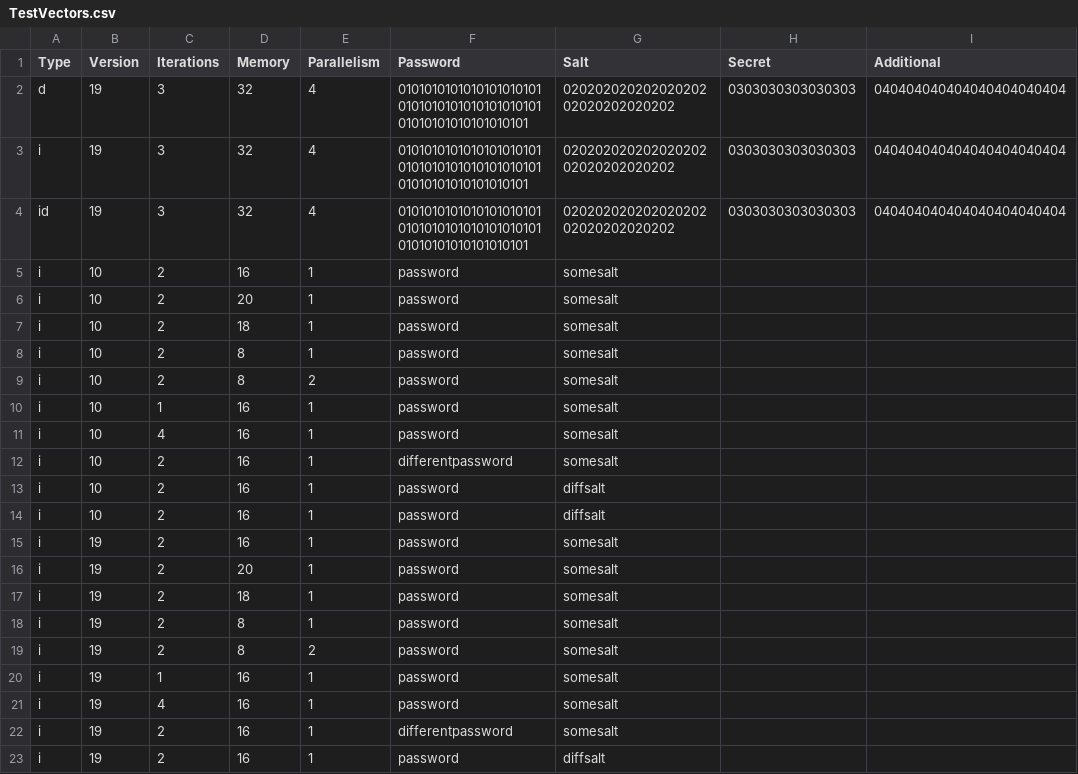
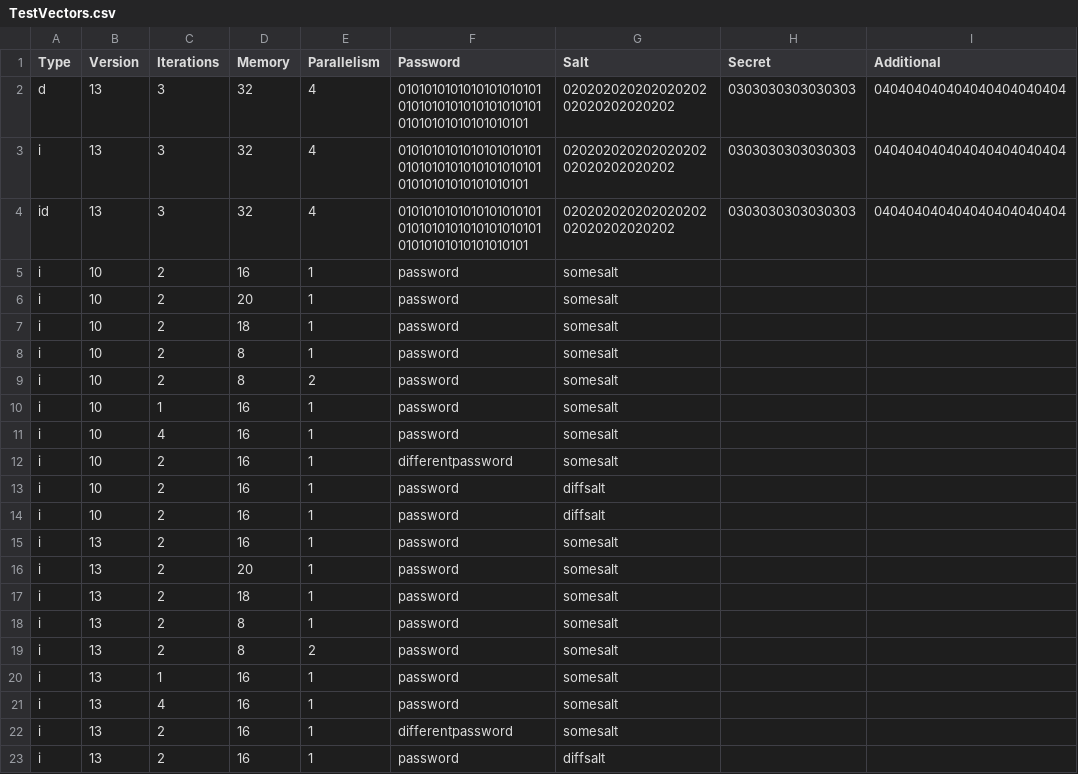
Before and after one commit to Xor-el/CryptoLib4Pascal, a CSV file: CryptoLib.Tests/Data/Crypto/Argon2/TestVectors.csv, drawn as a sheet; only a part is shown; the diff names each change by its address in the sheet, - before the commit and + after, or states it on an @@ line.

```diff
--- a/CryptoLib.Tests/Data/Crypto/Argon2/TestVectors.csv
+++ b/CryptoLib.Tests/Data/Crypto/Argon2/TestVectors.csv
-B2:B4 (Version): 19
+B2:B4 (Version): 13
-B15:B23 (Version): 19
+B15:B23 (Version): 13
```
Also changed, not shown: CryptoLib.Tests/Data/Pem/Reader/Manifest.csv, 1 other file.
